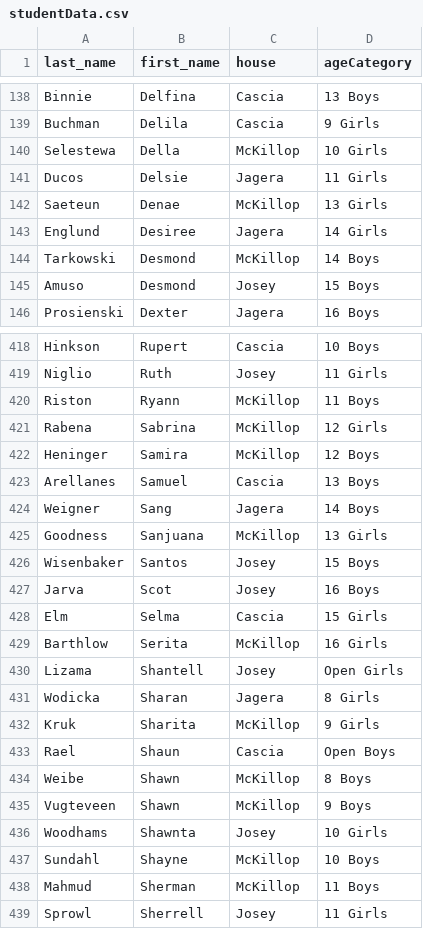
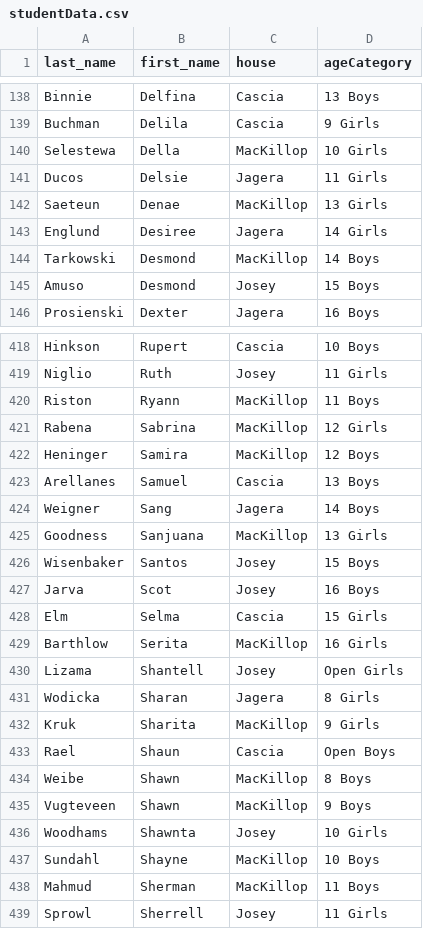
Before and after one commit to OBX91/SportsCarnival, a CSV file: studentData.csv, drawn as a sheet; only a part is shown, gaps mark what is left out; the diff covers the shown part only.

Commit message:
Update studentData.csv

```diff
--- a/studentData.csv
+++ b/studentData.csv
@@ -139,7 +139,7 @@ Binnie,Delfina,Cascia,13 Boys
 Buchman,Delila,Cascia,9 Girls
-Selestewa,Della,McKillop,10 Girls
+Selestewa,Della,MacKillop,10 Girls
 Ducos,Delsie,Jagera,11 Girls
-Saeteun,Denae,McKillop,13 Girls
+Saeteun,Denae,MacKillop,13 Girls
 Englund,Desiree,Jagera,14 Girls
-Tarkowski,Desmond,McKillop,14 Boys
+Tarkowski,Desmond,MacKillop,14 Boys
 Amuso,Desmond,Josey,15 Boys
@@ -419,8 +419,8 @@ Hinkson,Rupert,Cascia,10 Boys
 Niglio,Ruth,Josey,11 Girls
-Riston,Ryann,McKillop,11 Boys
-Rabena,Sabrina,McKillop,12 Girls
-Heninger,Samira,McKillop,12 Boys
+Riston,Ryann,MacKillop,11 Boys
+Rabena,Sabrina,MacKillop,12 Girls
+Heninger,Samira,MacKillop,12 Boys
 Arellanes,Samuel,Cascia,13 Boys
 Weigner,Sang,Jagera,14 Boys
-Goodness,Sanjuana,McKillop,13 Girls
+Goodness,Sanjuana,MacKillop,13 Girls
 Wisenbaker,Santos,Josey,15 Boys
@@ -428,12 +428,12 @@ Jarva,Scot,Josey,16 Boys
 Elm,Selma,Cascia,15 Girls
-Barthlow,Serita,McKillop,16 Girls
+Barthlow,Serita,MacKillop,16 Girls
 Lizama,Shantell,Josey,Open Girls
 Wodicka,Sharan,Jagera,8 Girls
-Kruk,Sharita,McKillop,9 Girls
+Kruk,Sharita,MacKillop,9 Girls
 Rael,Shaun,Cascia,Open Boys
-Weibe,Shawn,McKillop,8 Boys
-Vugteveen,Shawn,McKillop,9 Boys
+Weibe,Shawn,MacKillop,8 Boys
+Vugteveen,Shawn,MacKillop,9 Boys
 Woodhams,Shawnta,Josey,10 Girls
-Sundahl,Shayne,McKillop,10 Boys
-Mahmud,Sherman,McKillop,11 Boys
+Sundahl,Shayne,MacKillop,10 Boys
+Mahmud,Sherman,MacKillop,11 Boys
 Sprowl,Sherrell,Josey,11 Girls
```
Also changed, not shown: 87 edited cells elsewhere in this file.
